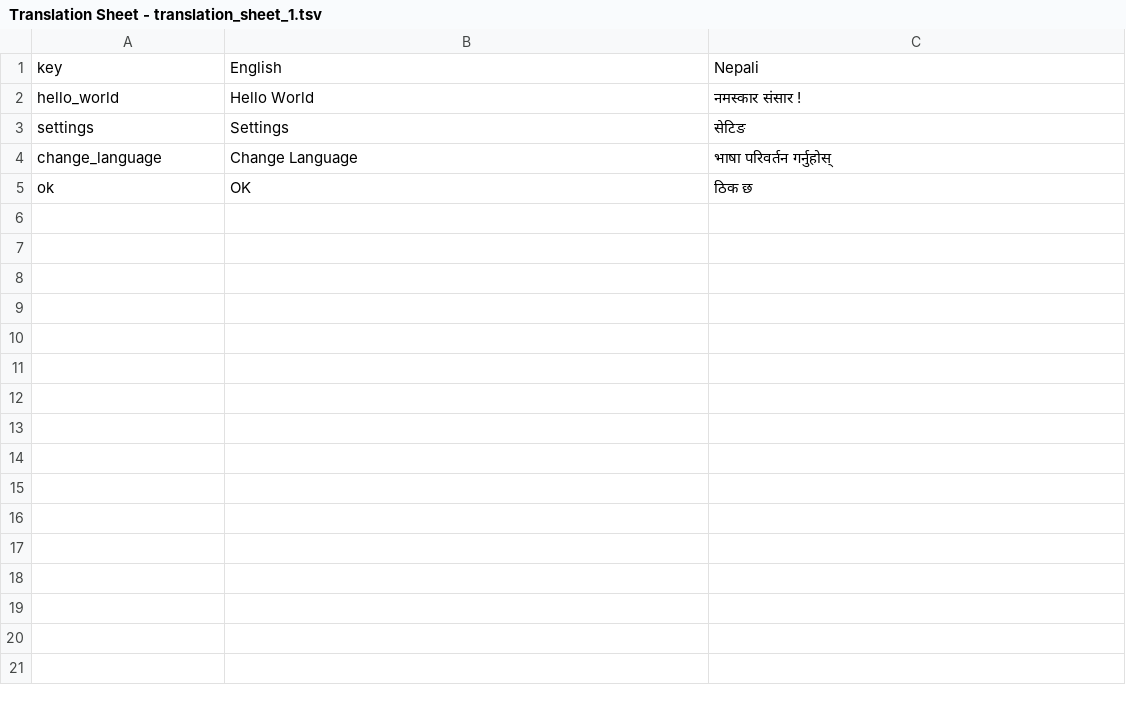
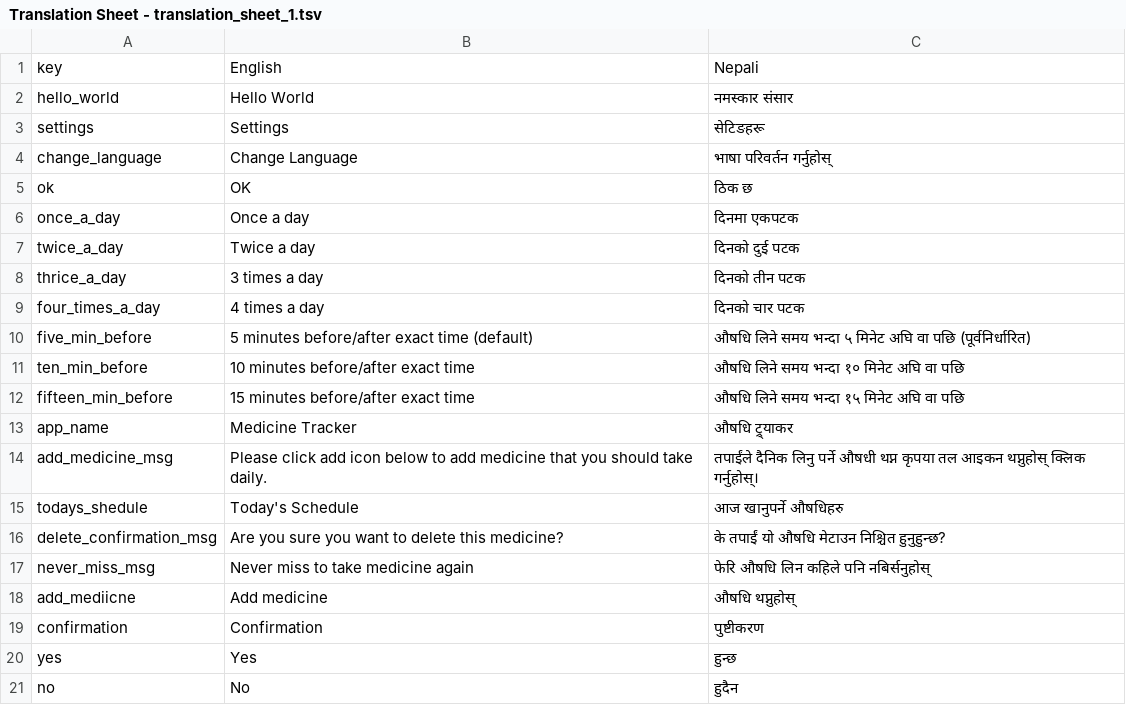
Before and after one commit to sandesh-z/medicine_tracker, a TSV file: gen/tsv_files/Translation Sheet - translation_sheet_1.tsv, drawn as a sheet; only a part is shown; the diff covers the shown part only.

Commit message:
translation updated

```diff
--- a/gen/tsv_files/Translation Sheet - translation_sheet_1.tsv
+++ b/gen/tsv_files/Translation Sheet - translation_sheet_1.tsv
@@ -1,5 +1,21 @@
 key	English	Nepali
-hello_world	Hello World	नमस्कार संसार !
-settings	Settings	सेटिङ
+hello_world	Hello World	नमस्कार संसार
+settings	Settings	सेटिङहरू
 change_language	Change Language	भाषा परिवर्तन गर्नुहोस्
 ok	OK	ठिक छ
+once_a_day	Once a day	दिनमा एकपटक
+twice_a_day	Twice a day	दिनको दुई पटक
+thrice_a_day	3 times a day	दिनको तीन पटक
+four_times_a_day	4 times a day	दिनको चार पटक
+five_min_before	5 minutes before/after exact time (default)	औषधि लिने समय भन्दा ५ मिनेट अघि वा पछि  (पूर्वनिर्धारित)
+ten_min_before	10 minutes before/after exact time	औषधि लिने समय भन्दा १० मिनेट अघि वा पछि
+fifteen_min_before	15 minutes before/after exact time	औषधि लिने समय भन्दा १५ मिनेट अघि वा पछि
+app_name	Medicine Tracker	औषधि ट्र्याकर
+add_medicine_msg	Please click add icon below to add medicine that you should take daily.	तपाईंले दैनिक लिनु पर्ने औषधी थप्न कृपया तल आइकन थप्नुहोस् क्लिक गर्नुहोस्।
+todays_shedule	Today's Schedule	आज खानुपर्ने औषधिहरु
+delete_confirmation_msg	Are you sure you want to delete this medicine?	के तपाईं यो औषधि मेटाउन निश्चित हुनुहुन्छ?
+never_miss_msg	Never miss to take medicine again	फेरि औषधि लिन कहिले पनि नबिर्सनुहोस्
+add_mediicne	Add medicine	औषधि थप्नुहोस्
+confirmation	Confirmation	पुष्टीकरण
+yes	Yes	हुन्छ
+no	No	हुदैन
```
Also changed, not shown: 26 added rows elsewhere in this file, 13 other files.
